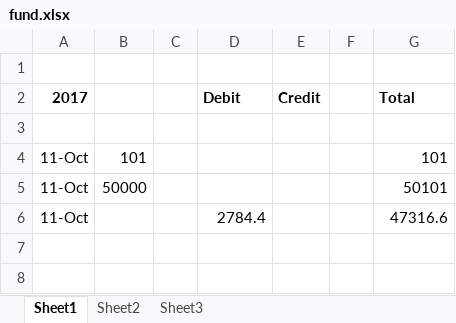
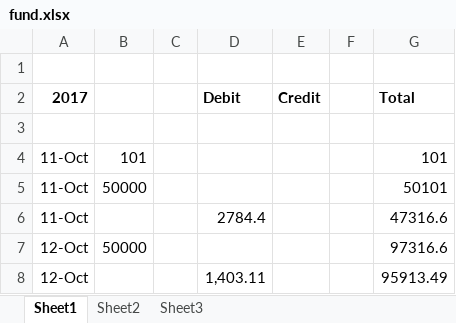
Before and after one commit to niladridatta/rksv, an Excel workbook: fund.xlsx, sheet Sheet1, drawn as a sheet; values as stored, in another font and other column widths than the file's, no borders; the diff names each change by its address in the sheet, - before the commit and + after, or states it on an @@ line.

```diff
--- a/fund.xlsx (sheet Sheet1)
+++ b/fund.xlsx (sheet Sheet1)
+row 7: 12-Oct | 50000 |  |  |  |  | 97316.6
+row 8: 12-Oct |  |  | 1,403.11 |  |  | 95913.49
```
Also changed, not shown: 1 other file.
